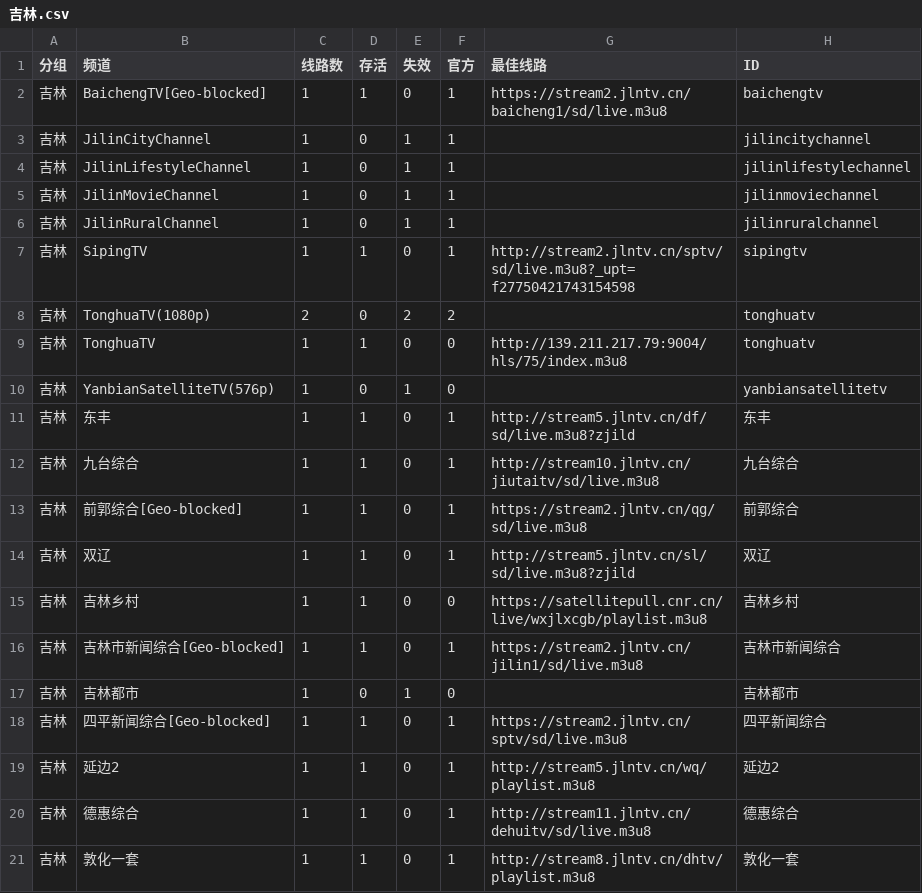
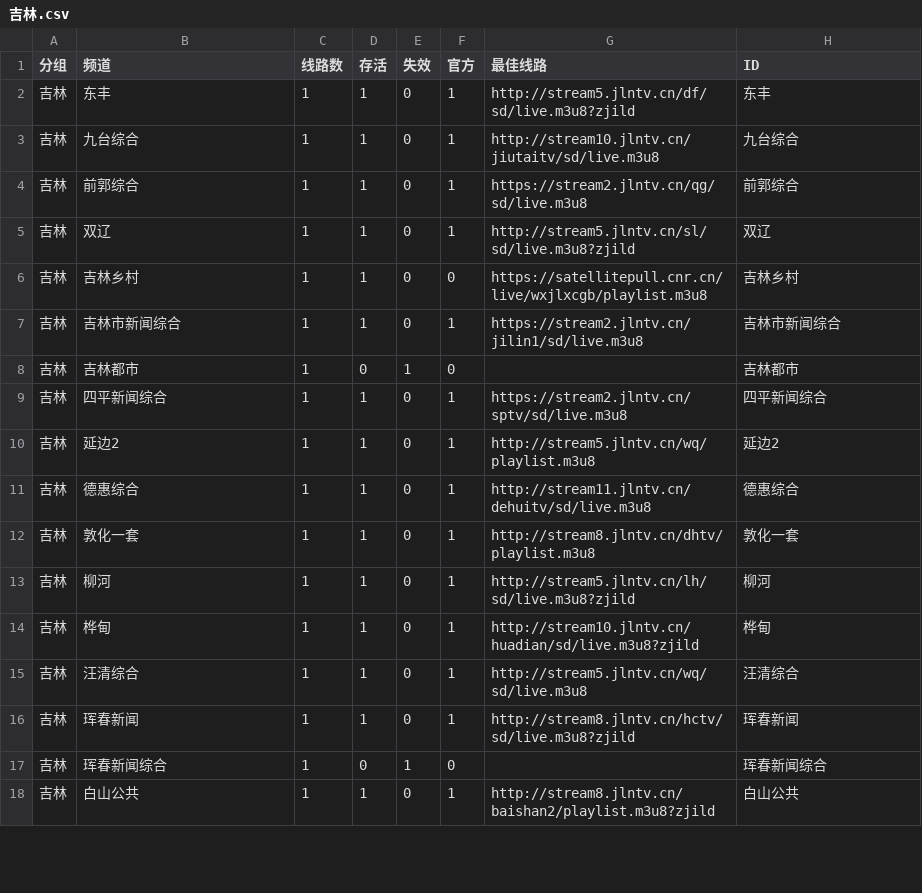
Before and after one commit to LEEQQFF/iptv-live, a CSV file: editable/吉林.csv, drawn as a sheet; only a part is shown; the shorter side is filled out with more unchanged rows; the diff covers the shown part only.

```diff
--- a/editable/吉林.csv
+++ b/editable/吉林.csv
@@ -1,19 +1,10 @@
 分组,频道,线路数,存活,失效,官方,最佳线路,ID
-吉林,BaichengTV[Geo-blocked],1,1,0,1,https://stream2.jlntv.cn/baicheng1/sd/live.m3u8,baichengtv
-吉林,JilinCityChannel,1,0,1,1,,jilincitychannel
-吉林,JilinLifestyleChannel,1,0,1,1,,jilinlifestylechannel
-吉林,JilinMovieChannel,1,0,1,1,,jilinmoviechannel
-吉林,JilinRuralChannel,1,0,1,1,,jilinruralchannel
-吉林,SipingTV,1,1,0,1,http://stream2.jlntv.cn/sptv/sd/live.m3u8?_upt=f27750421743154598,sipingtv
-吉林,TonghuaTV(1080p),2,0,2,2,,tonghuatv
-吉林,TonghuaTV,1,1,0,0,http://139.211.217.79:9004/hls/75/index.m3u8,tonghuatv
-吉林,YanbianSatelliteTV(576p),1,0,1,0,,yanbiansatellitetv
 吉林,东丰,1,1,0,1,http://stream5.jlntv.cn/df/sd/live.m3u8?zjild,东丰
 吉林,九台综合,1,1,0,1,http://stream10.jlntv.cn/jiutaitv/sd/live.m3u8,九台综合
-吉林,前郭综合[Geo-blocked],1,1,0,1,https://stream2.jlntv.cn/qg/sd/live.m3u8,前郭综合
+吉林,前郭综合,1,1,0,1,https://stream2.jlntv.cn/qg/sd/live.m3u8,前郭综合
 吉林,双辽,1,1,0,1,http://stream5.jlntv.cn/sl/sd/live.m3u8?zjild,双辽
 吉林,吉林乡村,1,1,0,0,https://satellitepull.cnr.cn/live/wxjlxcgb/playlist.m3u8,吉林乡村
-吉林,吉林市新闻综合[Geo-blocked],1,1,0,1,https://stream2.jlntv.cn/jilin1/sd/live.m3u8,吉林市新闻综合
+吉林,吉林市新闻综合,1,1,0,1,https://stream2.jlntv.cn/jilin1/sd/live.m3u8,吉林市新闻综合
 吉林,吉林都市,1,0,1,0,,吉林都市
-吉林,四平新闻综合[Geo-blocked],1,1,0,1,https://stream2.jlntv.cn/sptv/sd/live.m3u8,四平新闻综合
+吉林,四平新闻综合,1,1,0,1,https://stream2.jlntv.cn/sptv/sd/live.m3u8,四平新闻综合
 吉林,延边2,1,1,0,1,http://stream5.jlntv.cn/wq/playlist.m3u8,延边2
```
Also changed, not shown: 1 added row and 5 edited cells elsewhere in this file, editable/山东.csv, editable/江苏.csv, 50 other files.
